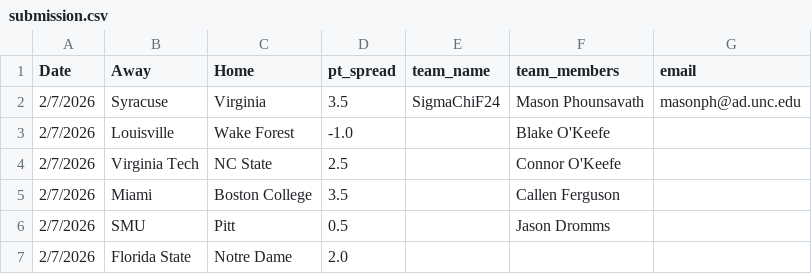
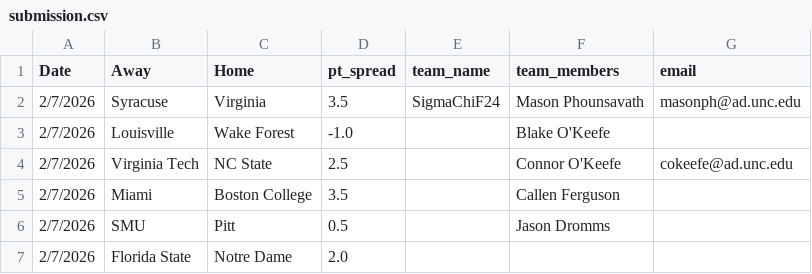
Before and after one commit to masonphounsavath/triangle-sports-spread, a CSV file: submissions/submission.csv, drawn as a sheet; only a part is shown.

Commit message:
"Connor added email"

```diff
--- a/submissions/submission.csv
+++ b/submissions/submission.csv
@@ -3,3 +3,3 @@ Date,Away,Home,pt_spread,team_name,team_members,email
 2/7/2026,Louisville,Wake Forest,-1.0,,Blake O'Keefe,
-2/7/2026,Virginia Tech,NC State,2.5,,Connor O'Keefe,
+2/7/2026,Virginia Tech,NC State,2.5,,Connor O'Keefe,cokeefe@ad.unc.edu
 2/7/2026,Miami,Boston College,3.5,,Callen Ferguson,
```
